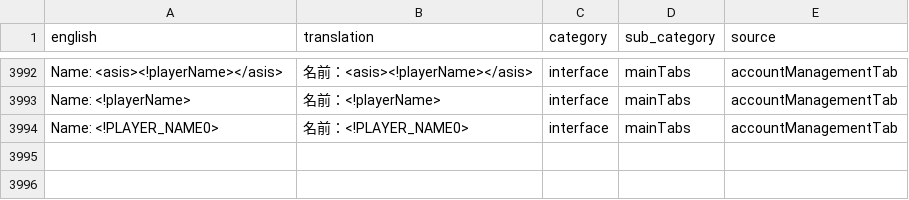
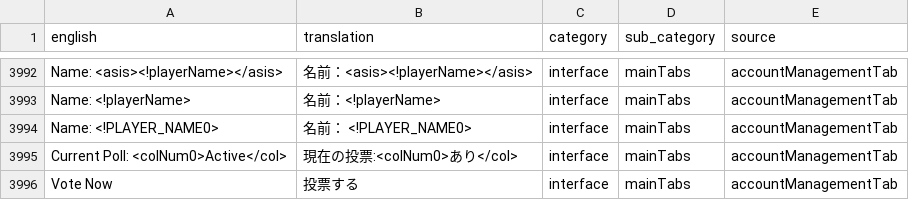
Before and after one commit to YS-jack/Runelingual-Transcripts, a TSV file: draft/ja/transcript_ja_interface.tsv, drawn as a sheet; only a part is shown, gaps mark what is left out.

```diff
--- a/draft/ja/transcript_ja_interface.tsv
+++ b/draft/ja/transcript_ja_interface.tsv
@@ -3993,2 +3993,4 @@ Name: <asis><!playerName></asis>	名前：<asis><!playerName></asis>	interface	m
 Name: <!playerName>	名前：<!playerName>	interface	mainTabs	accountManagementTab
-Name: <!PLAYER_NAME0>	名前：<!PLAYER_NAME0>	interface	mainTabs	accountManagementTab
+Name: <!PLAYER_NAME0>	名前： <!PLAYER_NAME0>	interface	mainTabs	accountManagementTab
+Current Poll: <colNum0>Active</col>	現在の投票:<colNum0>あり</col>	interface	mainTabs	accountManagementTab
+Vote Now	投票する	interface	mainTabs	accountManagementTab
```
Also changed, not shown: 1 other file.
